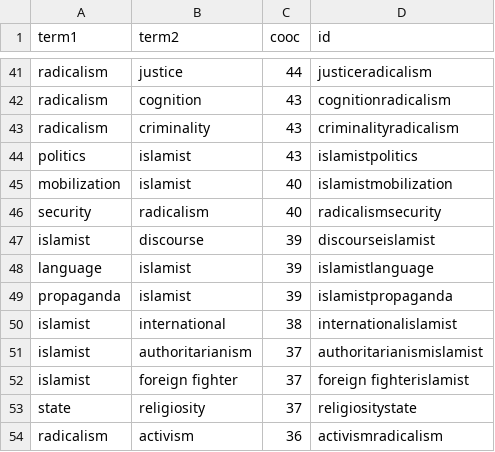
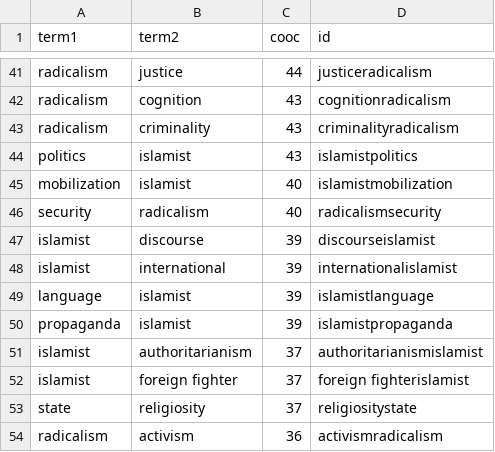
Before and after one commit to nikitap17/RadTMSR, a CSV file: code/RTMR_Output/Abstracts/Abstracts_cooc_islamist.csv, drawn as a sheet; only a part is shown, gaps mark what is left out.

```diff
--- a/code/RTMR_Output/Abstracts/Abstracts_cooc_islamist.csv
+++ b/code/RTMR_Output/Abstracts/Abstracts_cooc_islamist.csv
@@ -47,5 +47,5 @@
 "islamist","discourse",39,"discourseislamist"
+"islamist","international",39,"internationalislamist"
 "language","islamist",39,"islamistlanguage"
 "propaganda","islamist",39,"islamistpropaganda"
-"islamist","international",38,"internationalislamist"
 "islamist","authoritarianism",37,"authoritarianismislamist"
```
Also changed, not shown: code/RTMR_Output/Abstracts/Abstracts_cooc_inclrad.csv, 11 other files.
